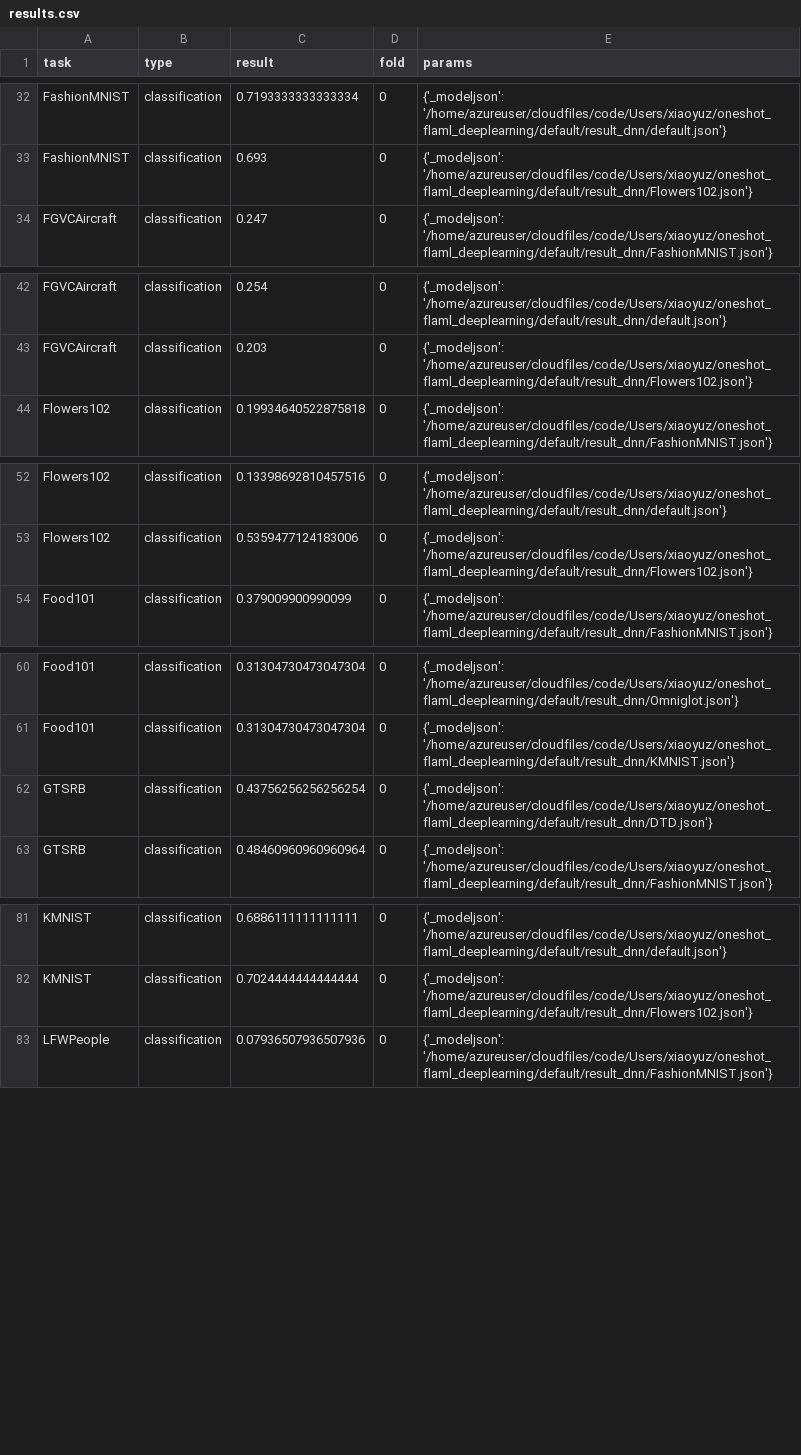
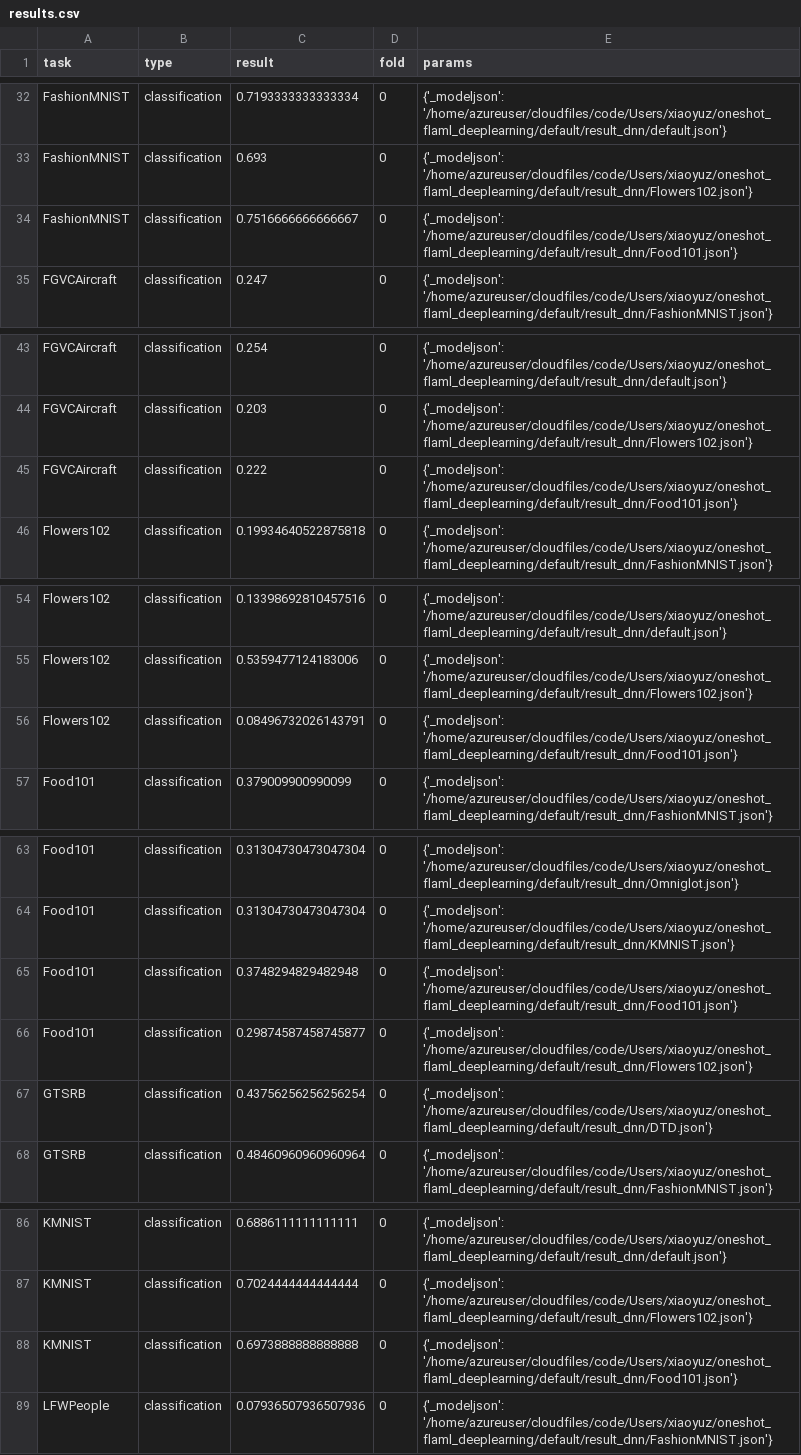
Before and after one commit to LittleLittleCloud/oneshot_flaml_deeplearning, a CSV file: default/dnn/results.csv, drawn as a sheet; only a part is shown, gaps mark what is left out; the diff covers the shown part only.

Commit message:
create classification.json

```diff
--- a/default/dnn/results.csv
+++ b/default/dnn/results.csv
@@ -33,2 +33,3 @@ FashionMNIST,classification,0.7193333333333334,0,{'_modeljson': '/home/azureuser
 FashionMNIST,classification,0.693,0,{'_modeljson': '/home/azureuser/cloudfiles/code/Users/xiaoyuz/oneshot_flaml_deeplearning/default/result_dnn/Flowers102.json'}
+FashionMNIST,classification,0.7516666666666667,0,{'_modeljson': '/home/azureuser/cloudfiles/code/Users/xiaoyuz/oneshot_flaml_deeplearning/default/result_dnn/Food101.json'}
 FGVCAircraft,classification,0.247,0,{'_modeljson': '/home/azureuser/cloudfiles/code/Users/xiaoyuz/oneshot_flaml_deeplearning/default/result_dnn/FashionMNIST.json'}
@@ -43,2 +44,3 @@ FGVCAircraft,classification,0.254,0,{'_modeljson': '/home/azureuser/cloudfiles/c
 FGVCAircraft,classification,0.203,0,{'_modeljson': '/home/azureuser/cloudfiles/code/Users/xiaoyuz/oneshot_flaml_deeplearning/default/result_dnn/Flowers102.json'}
+FGVCAircraft,classification,0.222,0,{'_modeljson': '/home/azureuser/cloudfiles/code/Users/xiaoyuz/oneshot_flaml_deeplearning/default/result_dnn/Food101.json'}
 Flowers102,classification,0.19934640522875818,0,{'_modeljson': '/home/azureuser/cloudfiles/code/Users/xiaoyuz/oneshot_flaml_deeplearning/default/result_dnn/FashionMNIST.json'}
@@ -53,2 +55,3 @@ Flowers102,classification,0.13398692810457516,0,{'_modeljson': '/home/azureuser/
 Flowers102,classification,0.5359477124183006,0,{'_modeljson': '/home/azureuser/cloudfiles/code/Users/xiaoyuz/oneshot_flaml_deeplearning/default/result_dnn/Flowers102.json'}
+Flowers102,classification,0.08496732026143791,0,{'_modeljson': '/home/azureuser/cloudfiles/code/Users/xiaoyuz/oneshot_flaml_deeplearning/default/result_dnn/Food101.json'}
 Food101,classification,0.379009900990099,0,{'_modeljson': '/home/azureuser/cloudfiles/code/Users/xiaoyuz/oneshot_flaml_deeplearning/default/result_dnn/FashionMNIST.json'}
@@ -61,2 +64,4 @@ Food101,classification,0.31304730473047304,0,{'_modeljson': '/home/azureuser/clo
 Food101,classification,0.31304730473047304,0,{'_modeljson': '/home/azureuser/cloudfiles/code/Users/xiaoyuz/oneshot_flaml_deeplearning/default/result_dnn/KMNIST.json'}
+Food101,classification,0.3748294829482948,0,{'_modeljson': '/home/azureuser/cloudfiles/code/Users/xiaoyuz/oneshot_flaml_deeplearning/default/result_dnn/Food101.json'}
+Food101,classification,0.29874587458745877,0,{'_modeljson': '/home/azureuser/cloudfiles/code/Users/xiaoyuz/oneshot_flaml_deeplearning/default/result_dnn/Flowers102.json'}
 GTSRB,classification,0.43756256256256254,0,{'_modeljson': '/home/azureuser/cloudfiles/code/Users/xiaoyuz/oneshot_flaml_deeplearning/default/result_dnn/DTD.json'}
@@ -82,2 +87,3 @@ KMNIST,classification,0.6886111111111111,0,{'_modeljson': '/home/azureuser/cloud
 KMNIST,classification,0.7024444444444444,0,{'_modeljson': '/home/azureuser/cloudfiles/code/Users/xiaoyuz/oneshot_flaml_deeplearning/default/result_dnn/Flowers102.json'}
+KMNIST,classification,0.6973888888888888,0,{'_modeljson': '/home/azureuser/cloudfiles/code/Users/xiaoyuz/oneshot_flaml_deeplearning/default/result_dnn/Food101.json'}
 LFWPeople,classification,0.07936507936507936,0,{'_modeljson': '/home/azureuser/cloudfiles/code/Users/xiaoyuz/oneshot_flaml_deeplearning/default/result_dnn/FashionMNIST.json'}
```
Also changed, not shown: 2 added rows elsewhere in this file, 1 other file.
